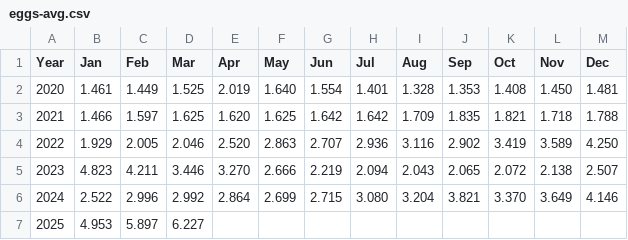
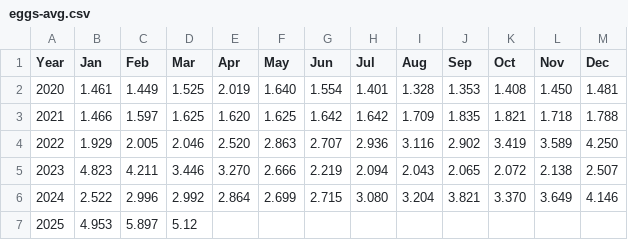
Before and after one commit to august-schlubach/eggflation, a CSV file: public/eggs-avg.csv, drawn as a sheet.

```diff
--- a/public/eggs-avg.csv
+++ b/public/eggs-avg.csv
@@ -6,2 +6,2 @@ Year,Jan,Feb,Mar,Apr,May,Jun,Jul,Aug,Sep,Oct,Nov,Dec
 2024,2.522,2.996,2.992,2.864,2.699,2.715,3.080,3.204,3.821,3.370,3.649,4.146
-2025,4.953,5.897,6.227
+2025,4.953,5.897,5.12,
```
Also changed, not shown: 1 other file.
